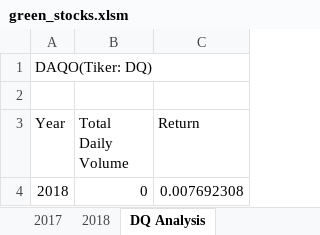
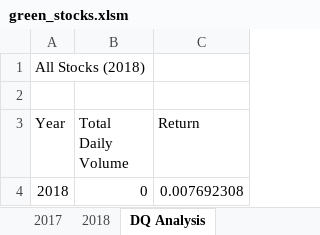
Before and after one commit to ShapoorMirzakwal/stock-analysis, an Excel workbook: green_stocks.xlsm, sheet DQ Analysis, drawn as a sheet; values as stored, in another font and other column widths than the file's, no borders; charts and pictures not drawn; the diff names each change by its address in the sheet, - before the commit and + after, or states it on an @@ line.

```diff
--- a/green_stocks.xlsm (sheet DQ Analysis)
+++ b/green_stocks.xlsm (sheet DQ Analysis)
-A1 (Year): DAQO(Tiker: DQ)
+A1 (Year): All Stocks (2018)
```
Also changed, not shown: sheet All Stocks Analysis, sheet 2017, sheet 2018, charts or pictures.
